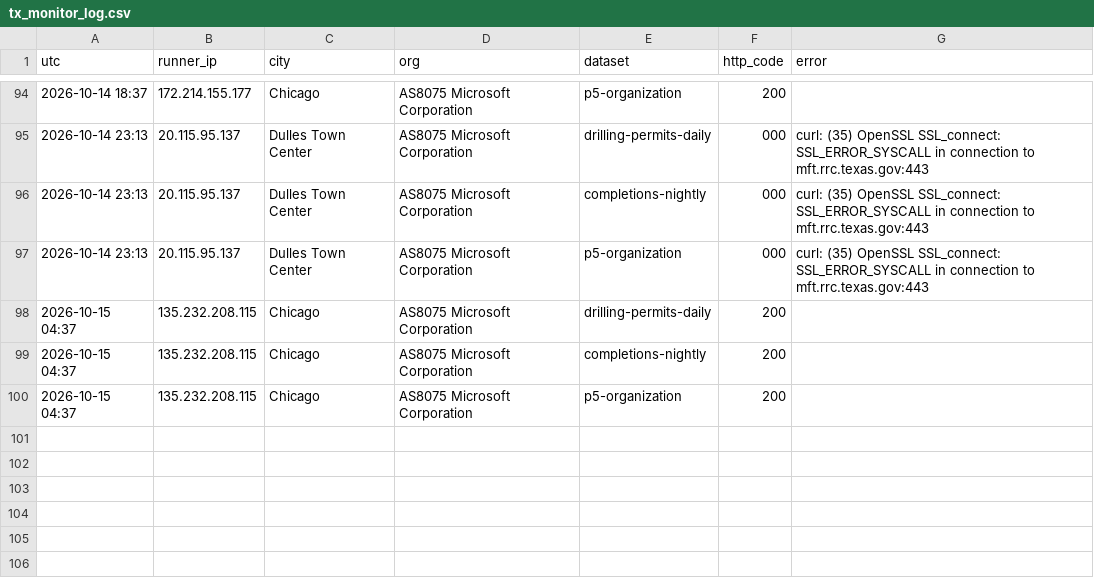
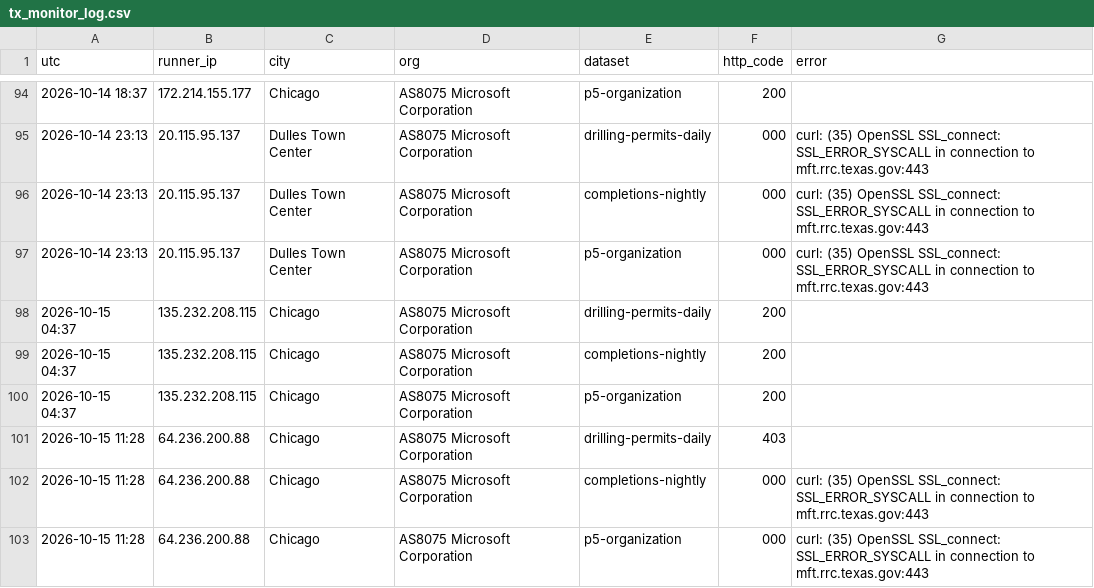
Before and after one commit to fpciulla-cpu/permian-well-tracker, a CSV file: probe/output/tx_monitor_log.csv, drawn as a sheet; only a part is shown, gaps mark what is left out; the diff names each change by its address in the sheet, - before the commit and + after, or states it on an @@ line.

```diff
--- a/probe/output/tx_monitor_log.csv
+++ b/probe/output/tx_monitor_log.csv
+row 101: 2026-10-15 11:28 | 64.236.200.88 | Chicago | AS8075 Microsoft Corporation | drilling-permits-daily | 403
+row 102: 2026-10-15 11:28 | 64.236.200.88 | Chicago | AS8075 Microsoft Corporation | completions-nightly | 000 | curl: (35) OpenSSL SSL_connect: SSL_ERROR_SYSCALL in connection to mft.rrc.texas.gov:443
+row 103: 2026-10-15 11:28 | 64.236.200.88 | Chicago | AS8075 Microsoft Corporation | p5-organization | 000 | curl: (35) OpenSSL SSL_connect: SSL_ERROR_SYSCALL in connection to mft.rrc.texas.gov:443
```
